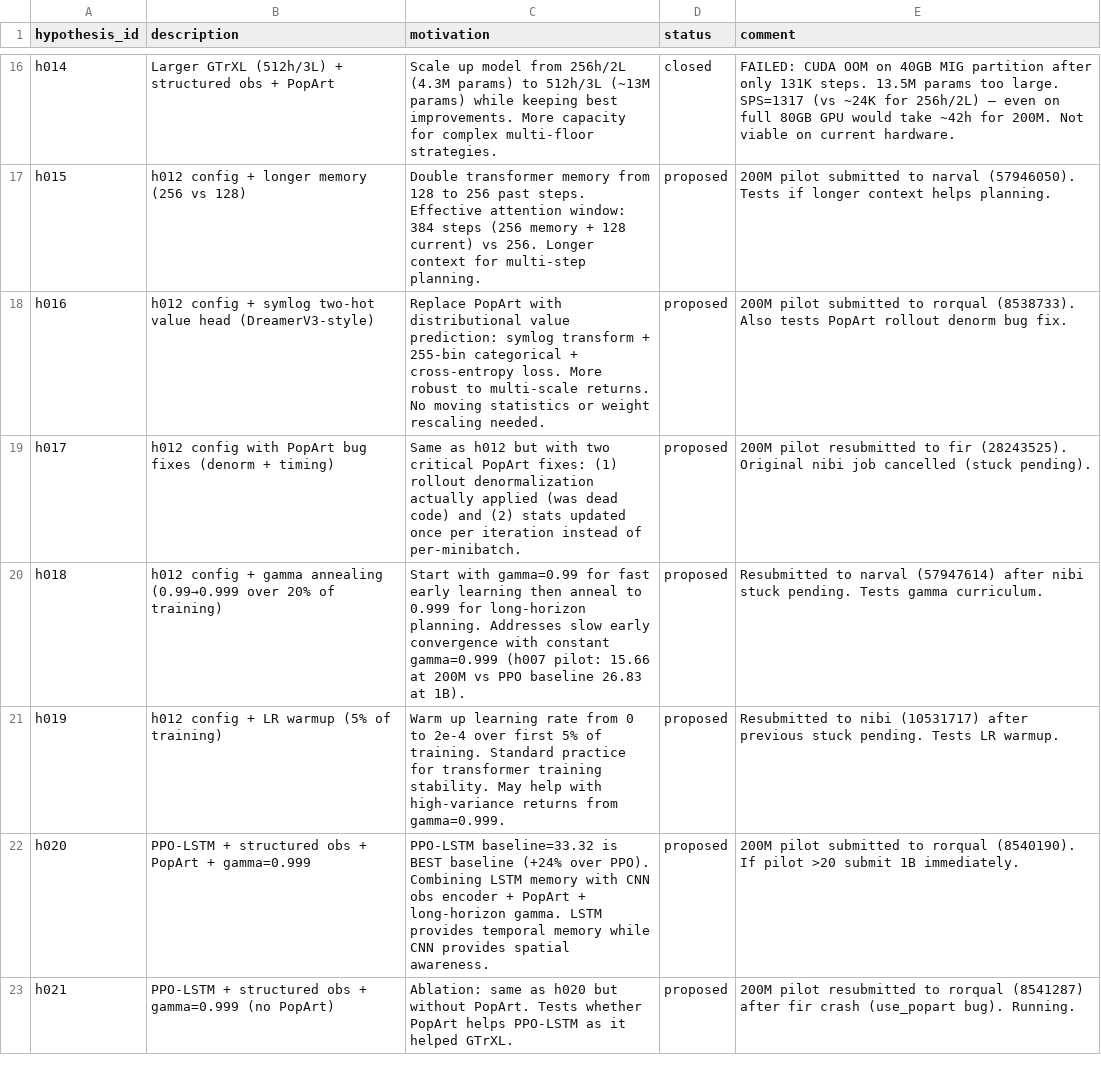
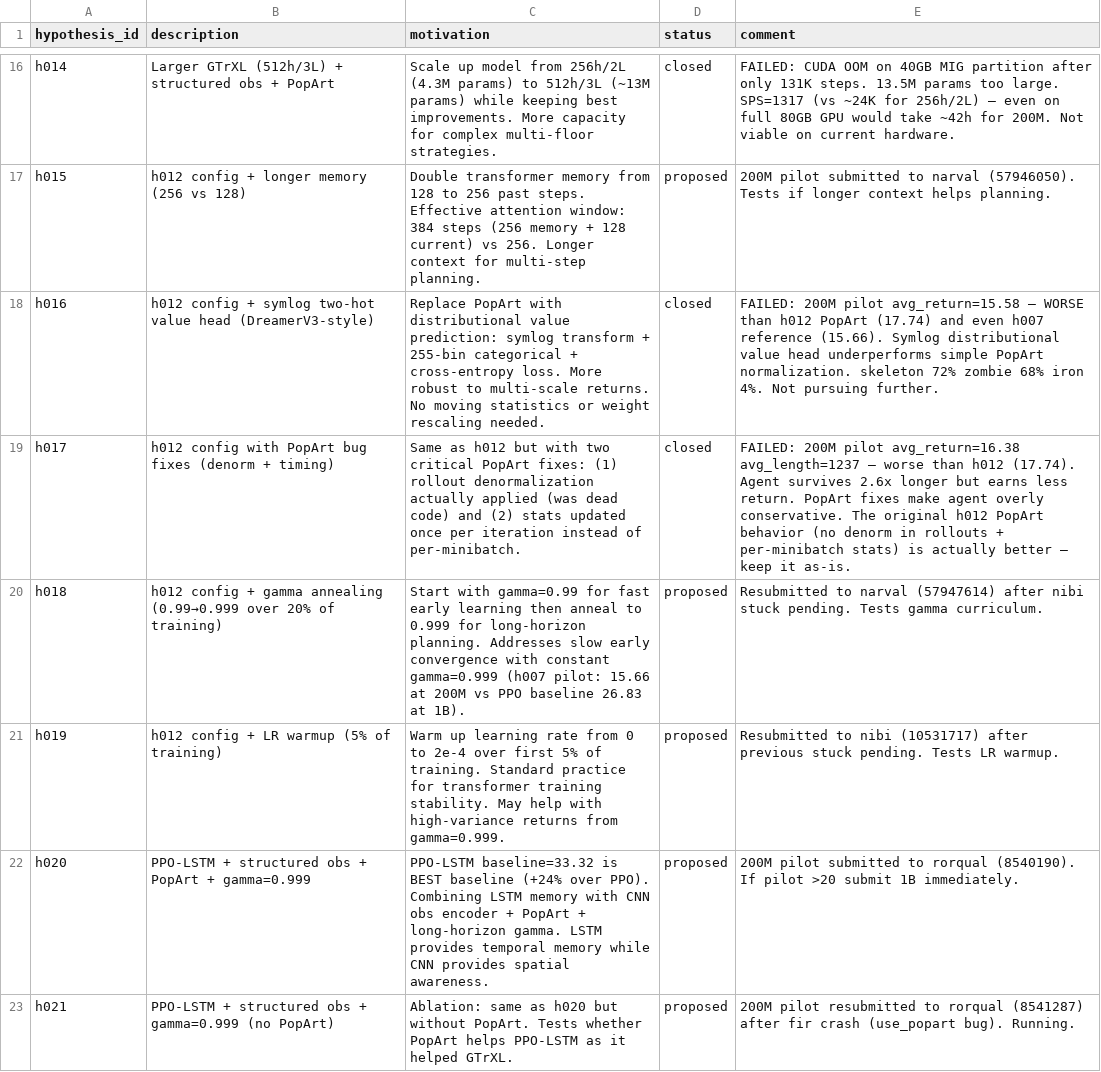
Before and after one commit to roger-creus/auto-craftax, a CSV file: results/hypotheses.csv, drawn as a sheet; only a part is shown, gaps mark what is left out.

```diff
--- a/results/hypotheses.csv
+++ b/results/hypotheses.csv
@@ -17,4 +17,4 @@ h014,Larger GTrXL (512h/3L) + structured obs + PopArt,"Scale up model from 256h/
 h015,h012 config + longer memory (256 vs 128),"Double transformer memory from 128 to 256 past steps. Effective attention window: 384 steps (256 memory + 128 current) vs 256. Longer context for multi-step planning.",proposed,"200M pilot submitted to narval (57946050). Tests if longer context helps planning."
-h016,h012 config + symlog two-hot value head (DreamerV3-style),"Replace PopArt with distributional value prediction: symlog transform + 255-bin categorical + cross-entropy loss. More robust to multi-scale returns. No moving statistics or weight rescaling needed.",proposed,"200M pilot submitted to rorqual (8538733). Also tests PopArt rollout denorm bug fix."
-h017,h012 config with PopArt bug fixes (denorm + timing),"Same as h012 but with two critical PopArt fixes: (1) rollout denormalization actually applied (was dead code) and (2) stats updated once per iteration instead of per-minibatch.",proposed,"200M pilot resubmitted to fir (28243525). Original nibi job cancelled (stuck pending)."
+h016,h012 config + symlog two-hot value head (DreamerV3-style),"Replace PopArt with distributional value prediction: symlog transform + 255-bin categorical + cross-entropy loss. More robust to multi-scale returns. No moving statistics or weight rescaling needed.",closed,"FAILED: 200M pilot avg_return=15.58 — WORSE than h012 PopArt (17.74) and even h007 reference (15.66). Symlog distributional value head underperforms simple PopArt normalization. skeleton 72% zombie 68% iron 4%. Not pursuing further."
+h017,h012 config with PopArt bug fixes (denorm + timing),"Same as h012 but with two critical PopArt fixes: (1) rollout denormalization actually applied (was dead code) and (2) stats updated once per iteration instead of per-minibatch.",closed,"FAILED: 200M pilot avg_return=16.38 avg_length=1237 — worse than h012 (17.74). Agent survives 2.6x longer but earns less return. PopArt fixes make agent overly conservative. The original h012 PopArt behavior (no denorm in rollouts + per-minibatch stats) is actually better — keep it as-is."
 h018,h012 config + gamma annealing (0.99→0.999 over 20% of training),"Start with gamma=0.99 for fast early learning then anneal to 0.999 for long-horizon planning. Addresses slow early convergence with constant gamma=0.999 (h007 pilot: 15.66 at 200M vs PPO baseline 26.83 at 1B).",proposed,"Resubmitted to narval (57947614) after nibi stuck pending. Tests gamma curriculum."
```
Also changed, not shown: results/experiments.csv, 6 other files.
